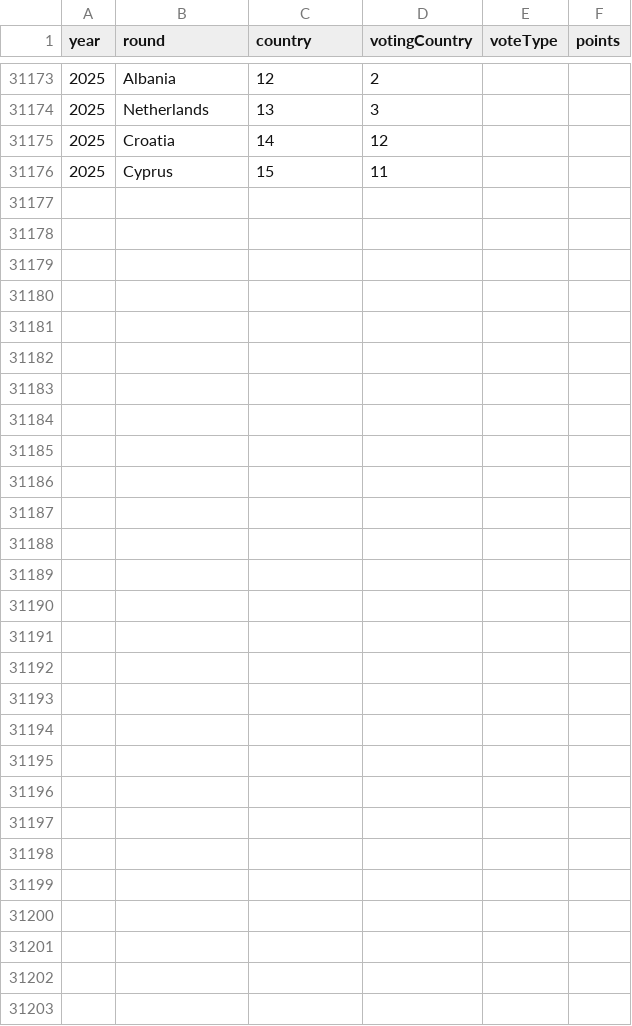
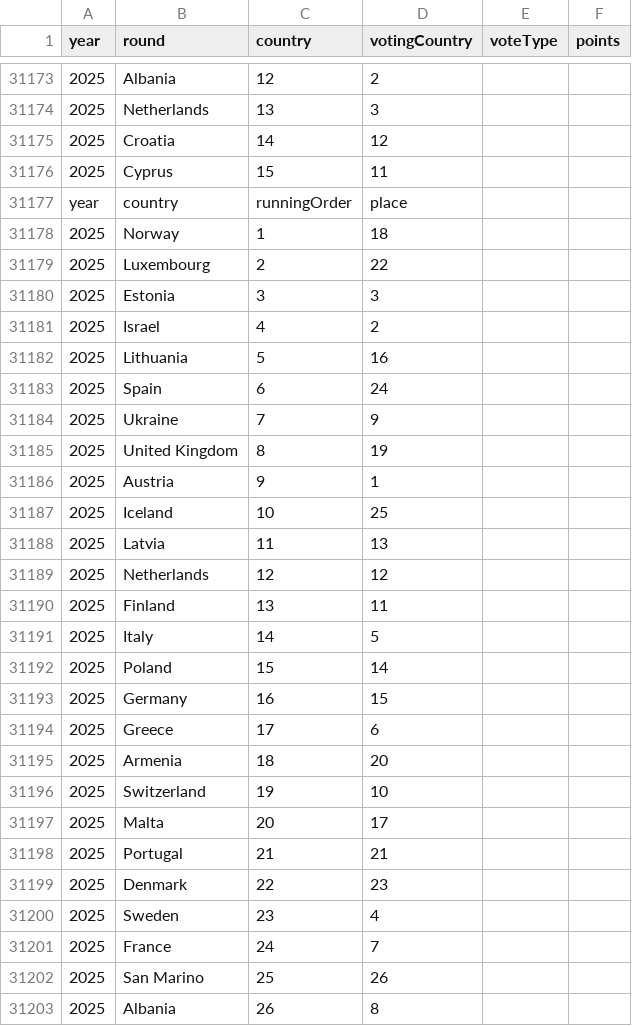
Before and after one commit to jekrch/eurovision-scraper, a CSV file: eurovision_data.csv, drawn as a sheet; only a part is shown, gaps mark what is left out; the diff names each change by its address in the sheet, - before the commit and + after, or states it on an @@ line.

```diff
--- a/eurovision_data.csv
+++ b/eurovision_data.csv
+row 31177: year | country | runningOrder | place
+row 31178: 2025 | Norway | 1 | 18
+row 31179: 2025 | Luxembourg | 2 | 22
+row 31180: 2025 | Estonia | 3 | 3
+row 31181: 2025 | Israel | 4 | 2
+row 31182: 2025 | Lithuania | 5 | 16
+row 31183: 2025 | Spain | 6 | 24
+row 31184: 2025 | Ukraine | 7 | 9
+row 31185: 2025 | United Kingdom | 8 | 19
+row 31186: 2025 | Austria | 9 | 1
+row 31187: 2025 | Iceland | 10 | 25
+row 31188: 2025 | Latvia | 11 | 13
+row 31189: 2025 | Netherlands | 12 | 12
+row 31190: 2025 | Finland | 13 | 11
+row 31191: 2025 | Italy | 14 | 5
+row 31192: 2025 | Poland | 15 | 14
+row 31193: 2025 | Germany | 16 | 15
+row 31194: 2025 | Greece | 17 | 6
+row 31195: 2025 | Armenia | 18 | 20
+row 31196: 2025 | Switzerland | 19 | 10
+row 31197: 2025 | Malta | 20 | 17
+row 31198: 2025 | Portugal | 21 | 21
+row 31199: 2025 | Denmark | 22 | 23
+row 31200: 2025 | Sweden | 23 | 4
+row 31201: 2025 | France | 24 | 7
+row 31202: 2025 | San Marino | 25 | 26
+row 31203: 2025 | Albania | 26 | 8
```
Also changed, not shown: eurovision_result_data.csv, 1 other file.
